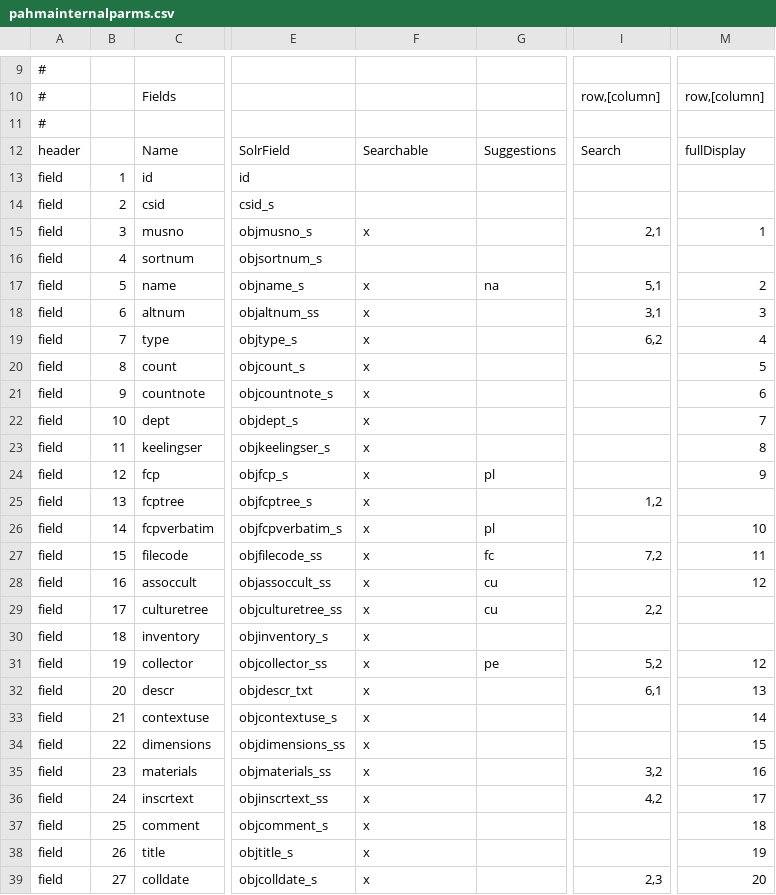
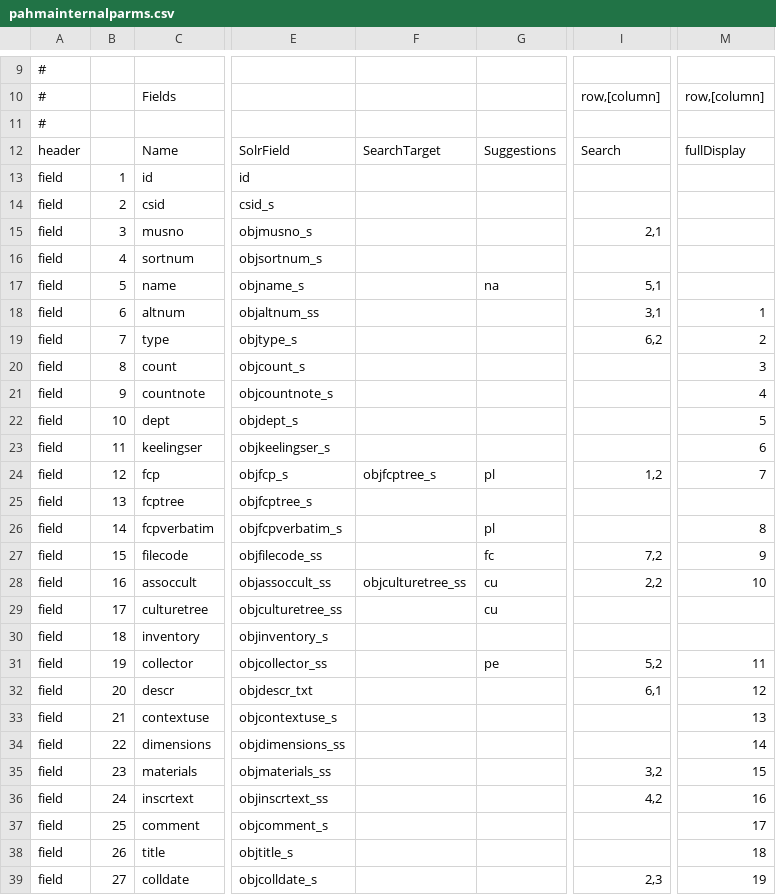
Before and after one commit to cspace-deployment/django_example_config, a CSV file: pahma/pahmainternalparms.csv, drawn as a sheet; only a part is shown, gaps mark what is left out; the diff covers the shown part only; the diff names each change by its address in the sheet, - before the commit and + after, or states it on an @@ line.

```diff
--- a/pahma/pahmainternalparms.csv
+++ b/pahma/pahmainternalparms.csv
-F12: Searchable
+F12: SearchTarget
-F15: x
+F15: (empty)
-M15: 1
+M15: (empty)
-F17:F23: x
+F17:F23: (empty)
-M17: 2
+M17: (empty)
-M18: 3
+M18: 1
-M19: 4
+M19: 2
-M20: 5
+M20: 3
-M21: 6
+M21: 4
-M22: 7
+M22: 5
-M23: 8
+M23: 6
-F24: x
+F24: objfcptree_s
-I24: (empty)
+I24: 1,2
-M24: 9
+M24: 7
-F25:F27: x
+F25:F27: (empty)
-I25: 1,2
+I25: (empty)
-M26: 10
+M26: 8
-M27: 11
+M27: 9
-F28: x
+F28: objculturetree_ss
-I28: (empty)
+I28: 2,2
-M28: 12
+M28: 10
-F29:F39: x
+F29:F39: (empty)
-I29: 2,2
+I29: (empty)
-M31: 12
+M31: 11
-M32: 13
+M32: 12
-M33: 14
+M33: 13
-M34: 15
+M34: 14
-M35: 16
+M35: 15
-M36: 17
+M36: 16
-M37: 18
+M37: 17
-M38: 19
+M38: 18
-M39: 20
+M39: 19
```
Also changed, not shown: 32 edited cells elsewhere in this file, pahma/pahmaportalparms.csv, 1 other file.
